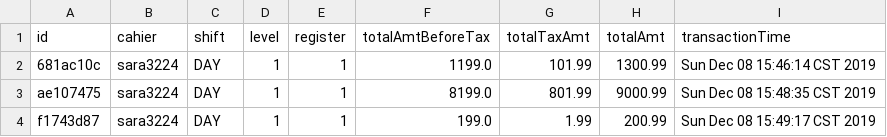
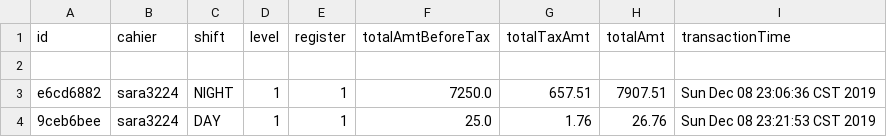
Before and after one commit to sara3224/seis602-POS, a TSV file: data/sales.tsv, drawn as a sheet.

```diff
--- a/data/sales.tsv
+++ b/data/sales.tsv
@@ -1,4 +1,4 @@
 id	cahier	shift	level	register	totalAmtBeforeTax	totalTaxAmt	totalAmt	transactionTime
-681ac10c	sara3224	DAY	1	1	1199.0	101.99	1300.99	Sun Dec 08 15:46:14 CST 2019
-ae107475	sara3224	DAY	1	1	8199.0	801.99	9000.99	Sun Dec 08 15:48:35 CST 2019
-f1743d87	sara3224	DAY	1	1	199.0	1.99	200.99	Sun Dec 08 15:49:17 CST 2019
+
+e6cd6882	sara3224	NIGHT	1	1	7250.0	657.51	7907.51	Sun Dec 08 23:06:36 CST 2019
+9ceb6bee	sara3224	DAY	1	1	25.0	1.76	26.76	Sun Dec 08 23:21:53 CST 2019
```
Also changed, not shown: data/salesLineItems.tsv, 15 other files.
